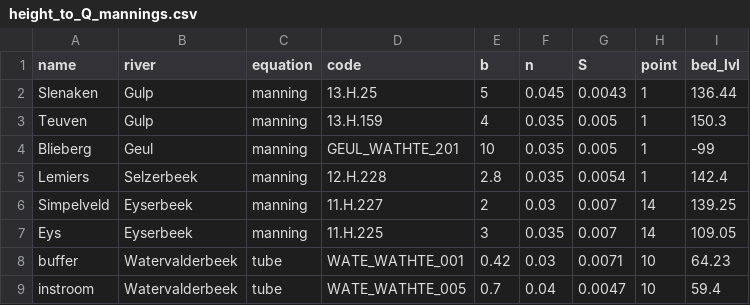
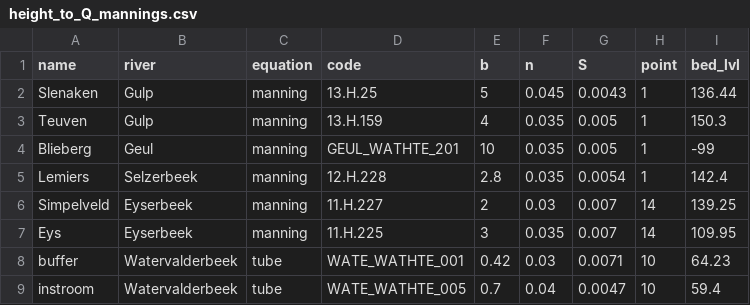
Before and after one commit to mcommelin/Geuldal_NBS_simulations, a CSV file: sources/height_to_Q_mannings.csv, drawn as a sheet.

```diff
--- a/sources/height_to_Q_mannings.csv
+++ b/sources/height_to_Q_mannings.csv
@@ -6,3 +6,3 @@ Lemiers,Selzerbeek,manning,12.H.228,2.8,0.035,0.0054,1,142.4
 Simpelveld,Eyserbeek,manning,11.H.227,2,0.03,0.007,14,139.25
-Eys,Eyserbeek,manning,11.H.225,3,0.035,0.007,14,109.05
+Eys,Eyserbeek,manning,11.H.225,3,0.035,0.007,14,109.95
 buffer,Watervalderbeek,tube,WATE_WATHTE_001,0.42,0.03,0.0071,10,64.23
```
Also changed, not shown: sources/selected_events.csv, 1 other file.
